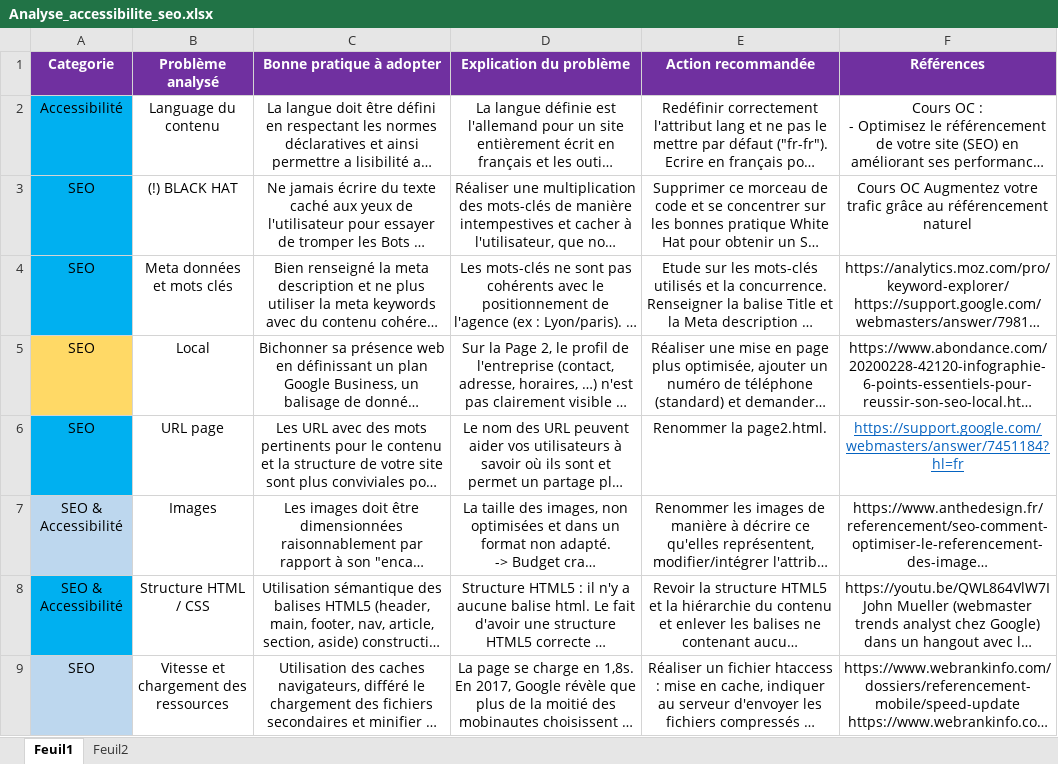
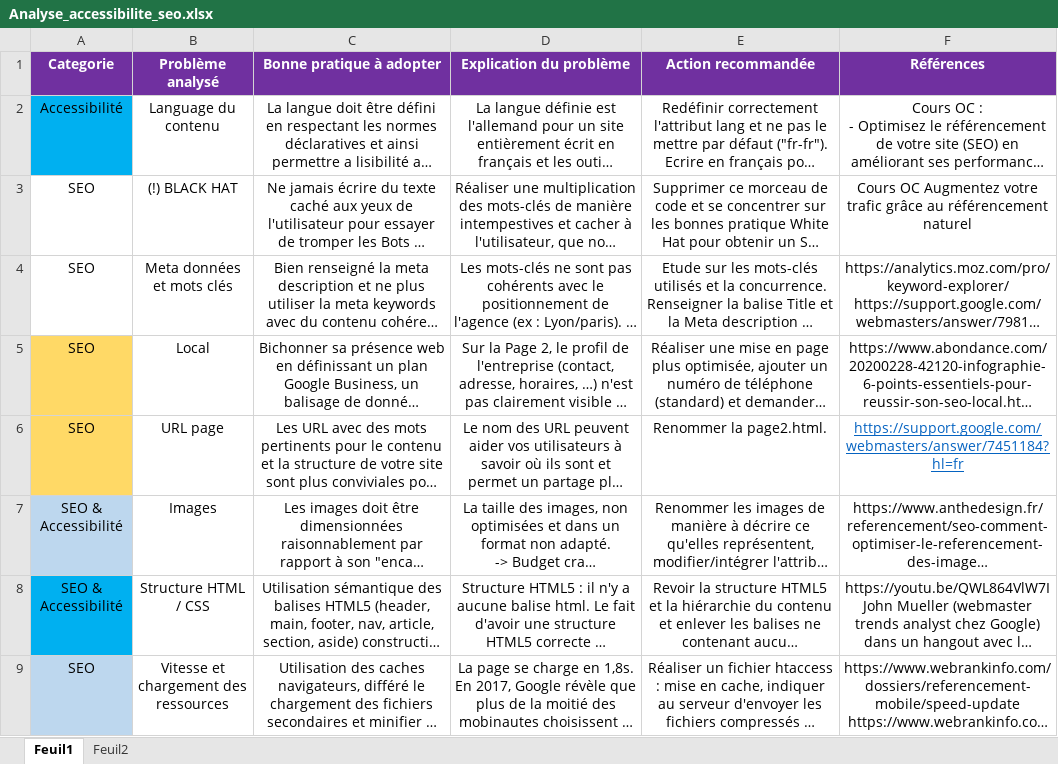
Before and after one commit to HeloOwWeb/p4, an Excel workbook: annexes/Analyse_accessibilite_seo.xlsx, sheet Feuil1, drawn as a sheet; only a part is shown; long unchanged cells end in …; values as stored, in another font and other column widths than the file's, no borders; the diff names each change by its address in the sheet, - before the commit and + after, or states it on an @@ line.

Commit message:
Modifications annexe et index

```diff
--- a/annexes/Analyse_accessibilite_seo.xlsx (sheet Feuil1)
+++ b/annexes/Analyse_accessibilite_seo.xlsx (sheet Feuil1)
-A3:A4 fill: #00B0F0
+A3:A4 fill: none
-A6 fill: #00B0F0
+A6 fill: #FFD966
```
Also changed, not shown: 1 other file.
